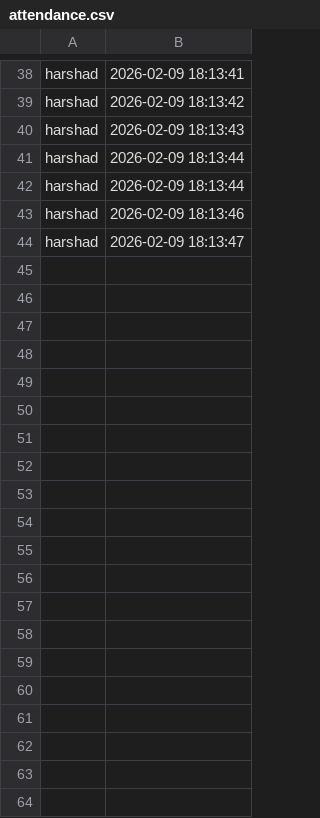
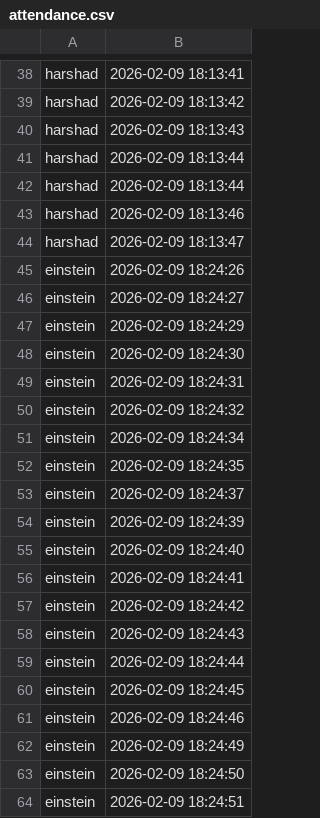
Before and after one commit to harshadtech22/face-recognition-attendance, a CSV file: attendance.csv, drawn as a sheet; only a part is shown, gaps mark what is left out.

Commit message:
Initial commit - Face Recognition Attendance System

```diff
--- a/attendance.csv
+++ b/attendance.csv
@@ -44 +44,21 @@ harshad,2026-02-09 18:13:46
 harshad,2026-02-09 18:13:47
+einstein,2026-02-09 18:24:26
+einstein,2026-02-09 18:24:27
+einstein,2026-02-09 18:24:29
+einstein,2026-02-09 18:24:30
+einstein,2026-02-09 18:24:31
+einstein,2026-02-09 18:24:32
+einstein,2026-02-09 18:24:34
+einstein,2026-02-09 18:24:35
+einstein,2026-02-09 18:24:37
+einstein,2026-02-09 18:24:39
+einstein,2026-02-09 18:24:40
+einstein,2026-02-09 18:24:41
+einstein,2026-02-09 18:24:42
+einstein,2026-02-09 18:24:43
+einstein,2026-02-09 18:24:44
+einstein,2026-02-09 18:24:45
+einstein,2026-02-09 18:24:46
+einstein,2026-02-09 18:24:49
+einstein,2026-02-09 18:24:50
+einstein,2026-02-09 18:24:51
```
Also changed, not shown: 2 other files.
